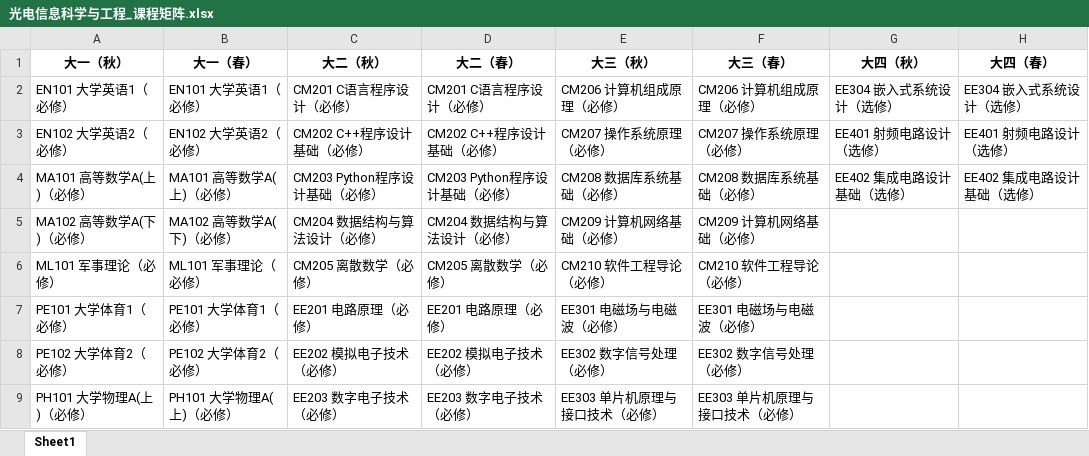
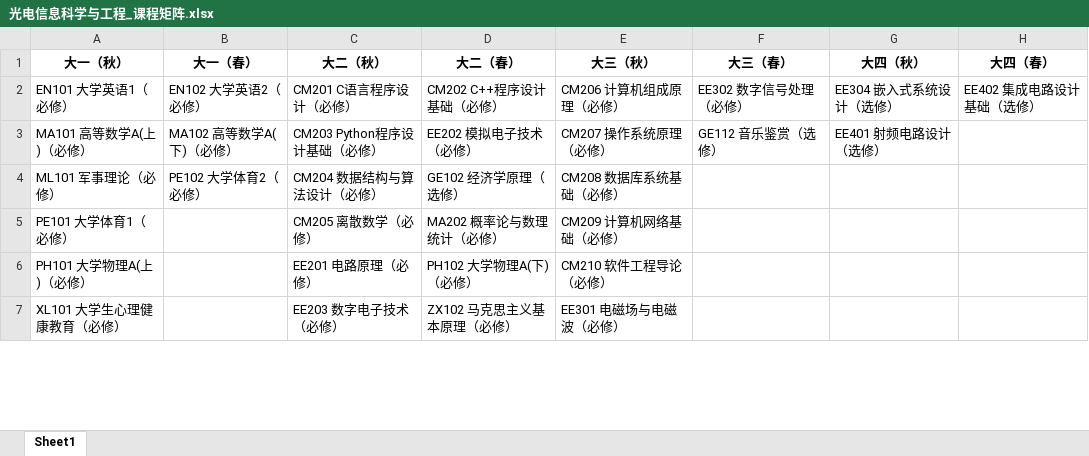
Before and after one commit to TJ050512/BUPT-python-program-design-Group2, an Excel workbook: data/curriculum_matrix/光电信息科学与工程_课程矩阵.xlsx, sheet Sheet1, drawn as a sheet; only a part is shown; values as stored, in another font and other column widths than the file's, no borders; removed rows and columns are numbered as before the commit, all else as after; the diff covers the shown part only; the diff names each change by its address in the sheet, - before the commit and + after, or states it on an @@ line.

```diff
--- a/data/curriculum_matrix/光电信息科学与工程_课程矩阵.xlsx (sheet Sheet1)
+++ b/data/curriculum_matrix/光电信息科学与工程_课程矩阵.xlsx (sheet Sheet1)
-B2 (大一（春）): EN101 大学英语1（必修）
+B2 (大一（春）): EN102 大学英语2（必修）
-D2 (大二（春）): CM201 C语言程序设计（必修）
+D2 (大二（春）): CM202 C++程序设计基础（必修）
-F2 (大三（春）): CM206 计算机组成原理（必修）
+F2 (大三（春）): EE302 数字信号处理（必修）
-H2 (大四（春）): EE304 嵌入式系统设计（选修）
+H2 (大四（春）): EE402 集成电路设计基础（选修）
-row 3: EN102 大学英语2（必修） | EN102 大学英语2（必修） | CM202 C++程序设计基础（必修） | CM202 C++程序设计基础（必修） | CM207 操作系统原理（必修） | CM207 操作系统原理（必修） | EE401 射频电路设计（选修） | EE401 射频电路设计（选修）
-B3 (大一（春）): MA101 高等数学A(上)（必修）
+B3 (大一（春）): MA102 高等数学A(下)（必修）
-D3 (大二（春）): CM203 Python程序设计基础（必修）
+D3 (大二（春）): EE202 模拟电子技术（必修）
-E3 (大三（秋）): CM208 数据库系统基础（必修）
+E3 (大三（秋）): CM207 操作系统原理（必修）
-F3 (大三（春）): CM208 数据库系统基础（必修）
+F3 (大三（春）): GE112 音乐鉴赏（选修）
-G3 (大四（秋）): EE402 集成电路设计基础（选修）
+G3 (大四（秋）): EE401 射频电路设计（选修）
-H3 (大四（春）): EE402 集成电路设计基础（选修）
+H3 (大四（春）): (empty)
-A4 (大一（秋）): MA102 高等数学A(下)（必修）
+A4 (大一（秋）): ML101 军事理论（必修）
-B4 (大一（春）): MA102 高等数学A(下)（必修）
+B4 (大一（春）): PE102 大学体育2（必修）
-D4 (大二（春）): CM204 数据结构与算法设计（必修）
+D4 (大二（春）): GE102 经济学原理（选修）
-E4 (大三（秋）): CM209 计算机网络基础（必修）
+E4 (大三（秋）): CM208 数据库系统基础（必修）
-F4 (大三（春）): CM209 计算机网络基础（必修）
+F4 (大三（春）): (empty)
-A5 (大一（秋）): ML101 军事理论（必修）
+A5 (大一（秋）): PE101 大学体育1（必修）
-B5 (大一（春）): ML101 军事理论（必修）
+B5 (大一（春）): (empty)
-D5 (大二（春）): CM205 离散数学（必修）
+D5 (大二（春）): MA202 概率论与数理统计（必修）
-E5 (大三（秋）): CM210 软件工程导论（必修）
+E5 (大三（秋）): CM209 计算机网络基础（必修）
-F5 (大三（春）): CM210 软件工程导论（必修）
+F5 (大三（春）): (empty)
-A6 (大一（秋）): PE101 大学体育1（必修）
+A6 (大一（秋）): PH101 大学物理A(上)（必修）
-B6 (大一（春）): PE101 大学体育1（必修）
+B6 (大一（春）): (empty)
-D6 (大二（春）): EE201 电路原理（必修）
+D6 (大二（春）): PH102 大学物理A(下)（必修）
-E6 (大三（秋）): EE301 电磁场与电磁波（必修）
+E6 (大三（秋）): CM210 软件工程导论（必修）
-F6 (大三（春）): EE301 电磁场与电磁波（必修）
+F6 (大三（春）): (empty)
-row 8: PE102 大学体育2（必修） | PE102 大学体育2（必修） | EE202 模拟电子技术（必修） | EE202 模拟电子技术（必修） | EE302 数字信号处理（必修） | EE302 数字信号处理（必修）
-A7 (大一（秋）): PH101 大学物理A(上)（必修）
+A7 (大一（秋）): XL101 大学生心理健康教育（必修）
-B7 (大一（春）): PH101 大学物理A(上)（必修）
+B7 (大一（春）): (empty)
-D7 (大二（春）): EE203 数字电子技术（必修）
+D7 (大二（春）): ZX102 马克思主义基本原理（必修）
-E7 (大三（秋）): EE303 单片机原理与接口技术（必修）
+E7 (大三（秋）): EE301 电磁场与电磁波（必修）
-F7 (大三（春）): EE303 单片机原理与接口技术（必修）
+F7 (大三（春）): (empty)
```
Also changed, not shown: 1 added row, 4 removed rows and 39 edited cells elsewhere in this sheet, data/curriculum_matrix/信息工程_课程矩阵.xlsx, data/curriculum_matrix/电子信息工程_课程矩阵.xlsx, 48 other files.
